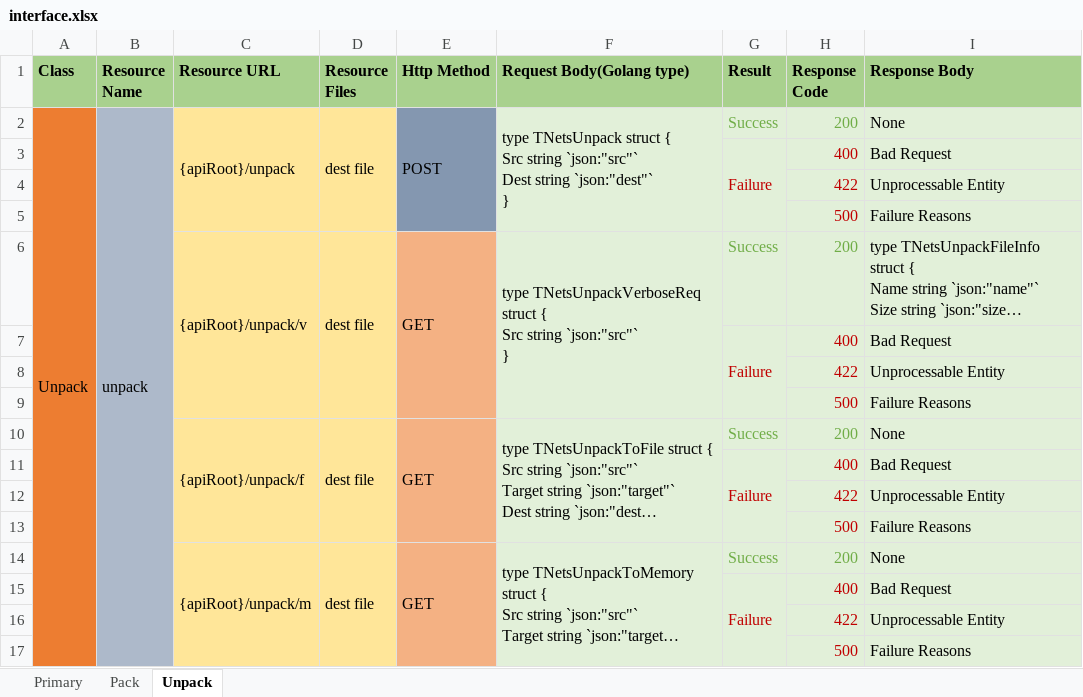
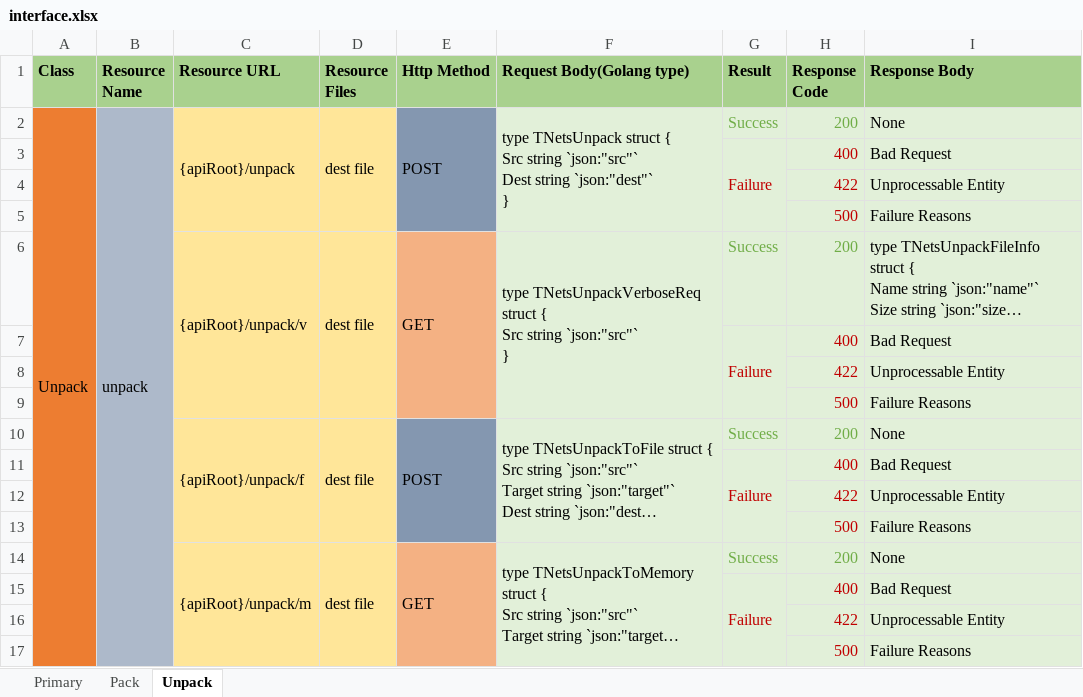
Before and after one commit to gorgeousbubble/Satellite, an Excel workbook: doc/interface.xlsx, sheet Unpack, drawn as a sheet; long unchanged cells end in …; values as stored, in another font and other column widths than the file's, no borders; the diff names each change by its address in the sheet, - before the commit and + after, or states it on an @@ line.

Commit message:
Change unpack file 'GET'->'POST'.

```diff
--- a/doc/interface.xlsx (sheet Unpack)
+++ b/doc/interface.xlsx (sheet Unpack)
-E10 (Http Method): GET
+E10 (Http Method): POST
-E10:E13 fill: #F4B183
+E10:E13 fill: #8497B0
```
Also changed, not shown: 2 other files.
